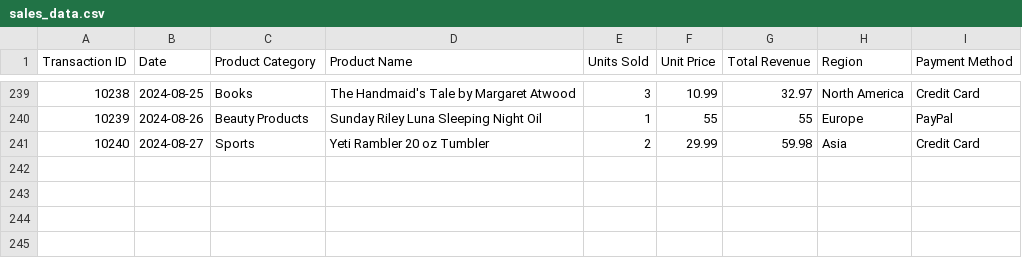
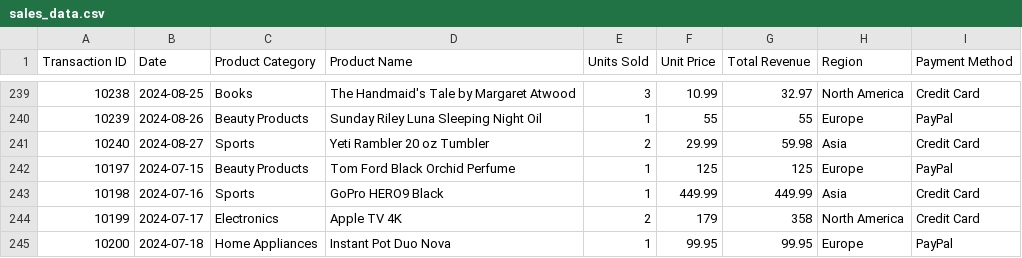
Before and after one commit to DeepakMangale/Complete-Python-Bootcamp-main, a CSV file: 10-Data Analysis With Python/sales_data.csv, drawn as a sheet; only a part is shown, gaps mark what is left out.

Commit message:
edit the csv file and done with pandasa

```diff
--- a/10-Data Analysis With Python/sales_data.csv
+++ b/10-Data Analysis With Python/sales_data.csv
@@ -241 +241,5 @@ Transaction ID,Date,Product Category,Product Name,Units Sold,Unit Price,Total Re
 10240,2024-08-27,Sports,Yeti Rambler 20 oz Tumbler,2,29.99,59.98,Asia,Credit Card
+10197,2024-07-15,Beauty Products,Tom Ford Black Orchid Perfume,1,125,125,Europe,PayPal
+10198,2024-07-16,Sports,GoPro HERO9 Black,1,449.99,449.99,Asia,Credit Card
+10199,2024-07-17,Electronics,Apple TV 4K,2,179,358,North America,Credit Card
+10200,2024-07-18,Home Appliances,Instant Pot Duo Nova,1,99.95,99.95,Europe,PayPal
```
